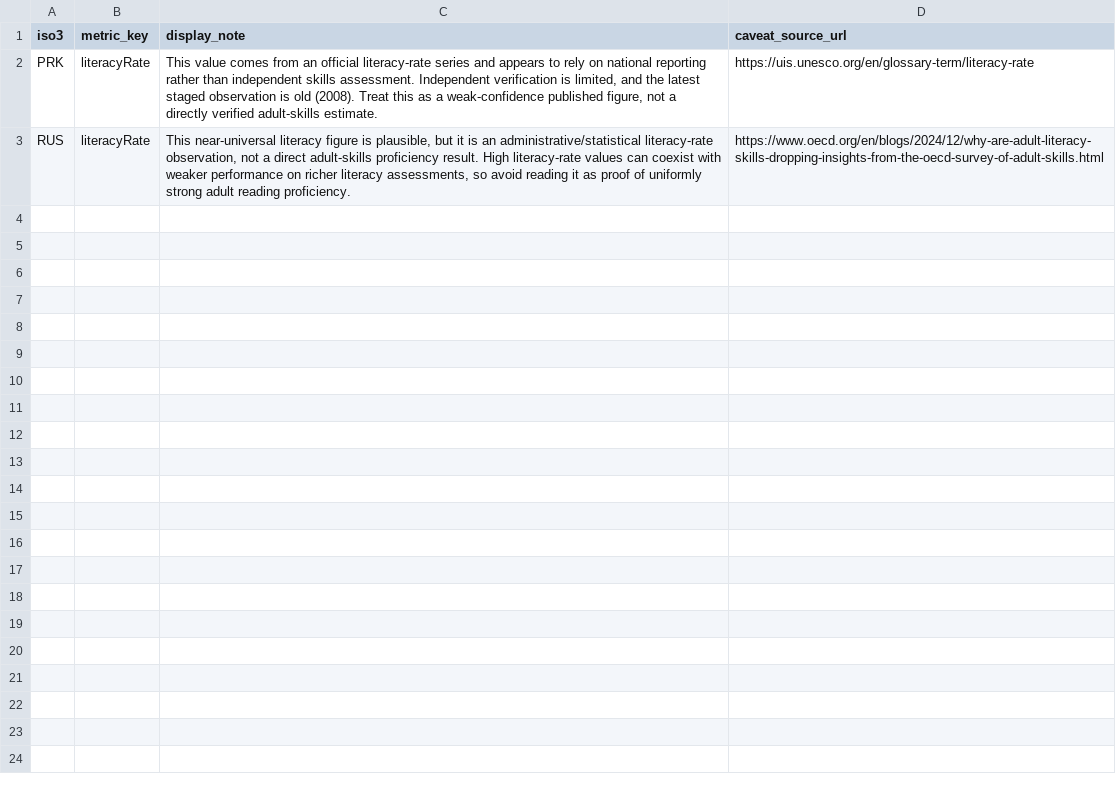
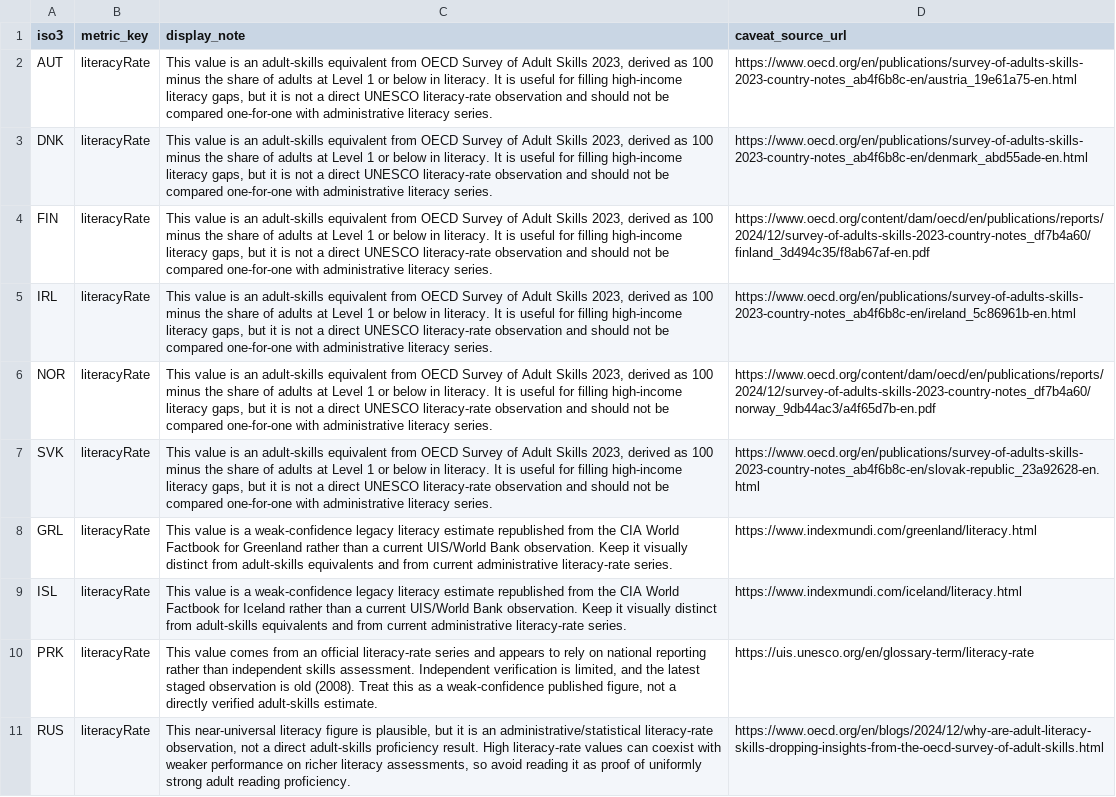
Before and after one commit to athsrueas/Open_Data, a CSV file: outputs/educational_inequality_map/research/literacy_caveats.csv, drawn as a sheet; the diff names each change by its address in the sheet, - before the commit and + after, or states it on an @@ line.

Commit message:
Fix local viewer serving and backfill education map gaps

```diff
--- a/outputs/educational_inequality_map/research/literacy_caveats.csv
+++ b/outputs/educational_inequality_map/research/literacy_caveats.csv
+row 2: AUT | literacyRate | This value is an adult-skills equivalent from OECD Survey of Adult Skills 2023, derived as 100 minus the share of adults at Level 1 or below in literacy. It is useful for filling high-income literacy gaps, but it is not a direct UNESCO literacy-rate observation and should not be compared one-for-one with administrative literacy series. | https://www.oecd.org/en/publications/survey-of-adults-skills-2023-country-notes_ab4f6b8c-en/austria_19e61a75-en.html
+row 3: DNK | literacyRate | This value is an adult-skills equivalent from OECD Survey of Adult Skills 2023, derived as 100 minus the share of adults at Level 1 or below in literacy. It is useful for filling high-income literacy gaps, but it is not a direct UNESCO literacy-rate observation and should not be compared one-for-one with administrative literacy series. | https://www.oecd.org/en/publications/survey-of-adults-skills-2023-country-notes_ab4f6b8c-en/denmark_abd55ade-en.html
+row 4: FIN | literacyRate | This value is an adult-skills equivalent from OECD Survey of Adult Skills 2023, derived as 100 minus the share of adults at Level 1 or below in literacy. It is useful for filling high-income literacy gaps, but it is not a direct UNESCO literacy-rate observation and should not be compared one-for-one with administrative literacy series. | https://www.oecd.org/content/dam/oecd/en/publications/reports/2024/12/survey-of-adults-skills-2023-country-notes_df7b4a60/finland_3d494c35/f8ab67af-en.pdf
+row 5: IRL | literacyRate | This value is an adult-skills equivalent from OECD Survey of Adult Skills 2023, derived as 100 minus the share of adults at Level 1 or below in literacy. It is useful for filling high-income literacy gaps, but it is not a direct UNESCO literacy-rate observation and should not be compared one-for-one with administrative literacy series. | https://www.oecd.org/en/publications/survey-of-adults-skills-2023-country-notes_ab4f6b8c-en/ireland_5c86961b-en.html
+row 6: NOR | literacyRate | This value is an adult-skills equivalent from OECD Survey of Adult Skills 2023, derived as 100 minus the share of adults at Level 1 or below in literacy. It is useful for filling high-income literacy gaps, but it is not a direct UNESCO literacy-rate observation and should not be compared one-for-one with administrative literacy series. | https://www.oecd.org/content/dam/oecd/en/publications/reports/2024/12/survey-of-adults-skills-2023-country-notes_df7b4a60/norway_9db44ac3/a4f65d7b-en.pdf
+row 7: SVK | literacyRate | This value is an adult-skills equivalent from OECD Survey of Adult Skills 2023, derived as 100 minus the share of adults at Level 1 or below in literacy. It is useful for filling high-income literacy gaps, but it is not a direct UNESCO literacy-rate observation and should not be compared one-for-one with administrative literacy series. | https://www.oecd.org/en/publications/survey-of-adults-skills-2023-country-notes_ab4f6b8c-en/slovak-republic_23a92628-en.html
+row 8: GRL | literacyRate | This value is a weak-confidence legacy literacy estimate republished from the CIA World Factbook for Greenland rather than a current UIS/World Bank observation. Keep it visually distinct from adult-skills equivalents and from current administrative literacy-rate series. | https://www.indexmundi.com/greenland/literacy.html
+row 9: ISL | literacyRate | This value is a weak-confidence legacy literacy estimate republished from the CIA World Factbook for Iceland rather than a current UIS/World Bank observation. Keep it visually distinct from adult-skills equivalents and from current administrative literacy-rate series. | https://www.indexmundi.com/iceland/literacy.html
```
Also changed, not shown: outputs/educational_inequality_map/research/adult_skills_equivalent_backfill_seed.csv, outputs/educational_inequality_map/research/viewer_missing_metrics_audit.csv, 14 other files.
